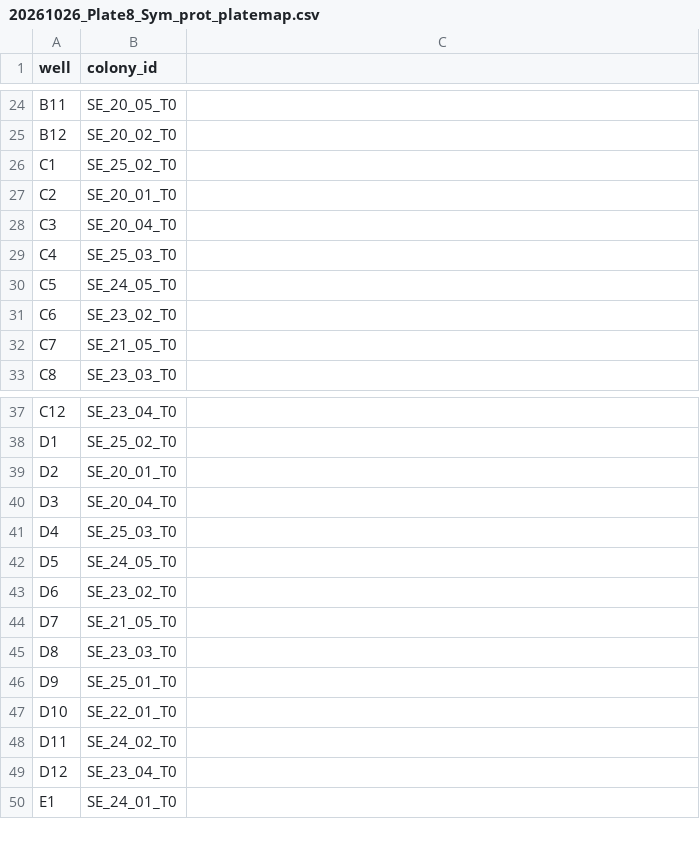
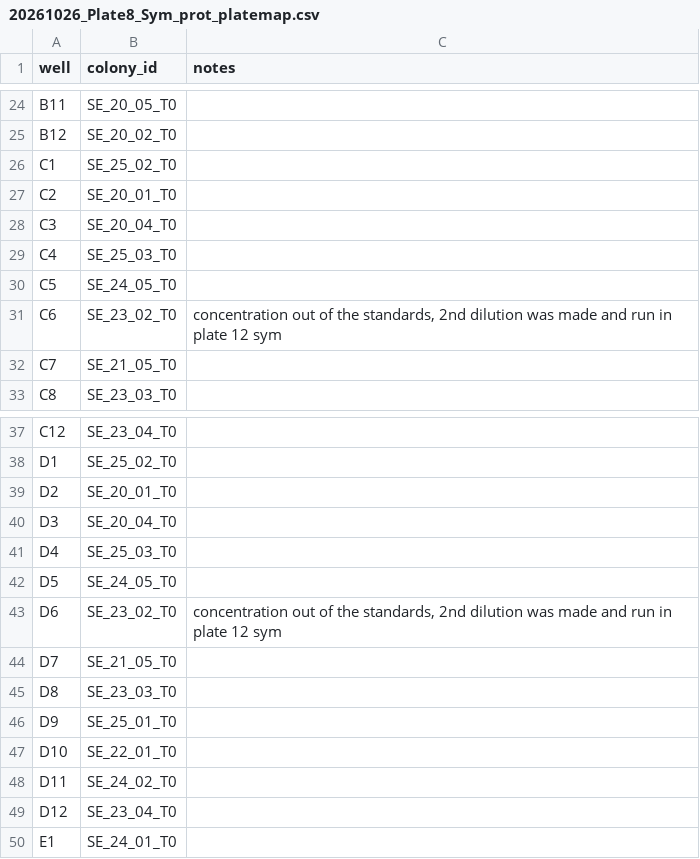
Before and after one commit to hputnam/Toa_Nuuroa_transplant, a CSV file: RAnalysis/data/protein/20261026_Plate8_Sym_prot_platemap.csv, drawn as a sheet; only a part is shown, gaps mark what is left out; the diff names each change by its address in the sheet, - before the commit and + after, or states it on an @@ line.

Commit message:
Update 20261026_Plate8_Sym_prot_platemap.csv

```diff
--- a/RAnalysis/data/protein/20261026_Plate8_Sym_prot_platemap.csv
+++ b/RAnalysis/data/protein/20261026_Plate8_Sym_prot_platemap.csv
-C1: (empty)
+C1: notes
-C31 (notes): (empty)
+C31 (notes): concentration out of the standards, 2nd dilution was made and run in plate 12 sym
-C43 (notes): (empty)
+C43 (notes): concentration out of the standards, 2nd dilution was made and run in plate 12 sym
```
